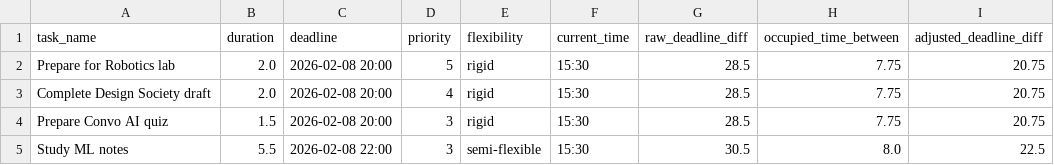
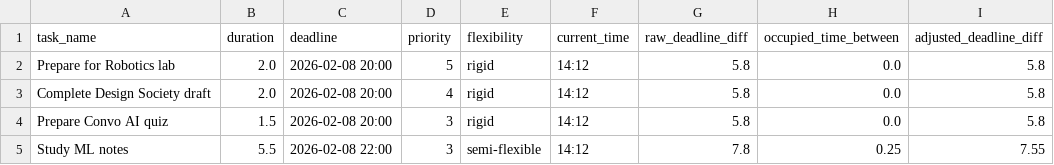
Before and after one commit to Spathneja21/SAARTHI, a CSV file: SAARTHI V1.2.0/task_manager/data/assigned_tomorrow.csv, drawn as a sheet.

```diff
--- a/SAARTHI V1.2.0/task_manager/data/assigned_tomorrow.csv
+++ b/SAARTHI V1.2.0/task_manager/data/assigned_tomorrow.csv
@@ -1,5 +1,5 @@
 task_name,duration,deadline,priority,flexibility,current_time,raw_deadline_diff,occupied_time_between,adjusted_deadline_diff
-Prepare for Robotics lab,2.0,2026-02-08 20:00,5,rigid,15:30,28.5,7.75,20.75
-Complete Design Society draft,2.0,2026-02-08 20:00,4,rigid,15:30,28.5,7.75,20.75
-Prepare Convo AI quiz,1.5,2026-02-08 20:00,3,rigid,15:30,28.5,7.75,20.75
-Study ML notes,5.5,2026-02-08 22:00,3,semi-flexible,15:30,30.5,8.0,22.5
+Prepare for Robotics lab,2.0,2026-02-08 20:00,5,rigid,14:12,5.8,0.0,5.8
+Complete Design Society draft,2.0,2026-02-08 20:00,4,rigid,14:12,5.8,0.0,5.8
+Prepare Convo AI quiz,1.5,2026-02-08 20:00,3,rigid,14:12,5.8,0.0,5.8
+Study ML notes,5.5,2026-02-08 22:00,3,semi-flexible,14:12,7.8,0.25,7.55
```
Also changed, not shown: SAARTHI V1.2.0/task_manager/data/assigned_later.csv, SAARTHI V1.2.0/task_manager/data/updated_today_assign.csv.
